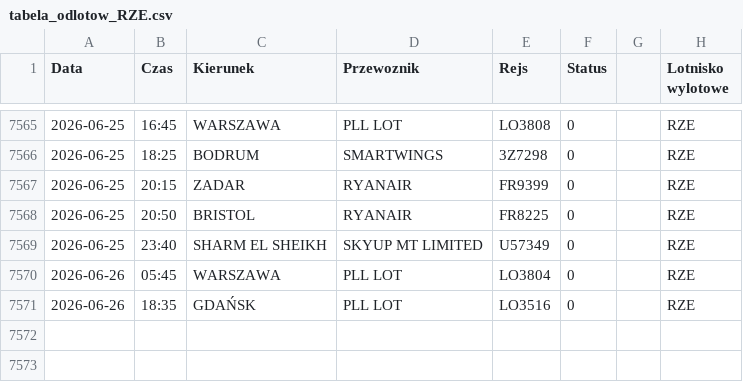
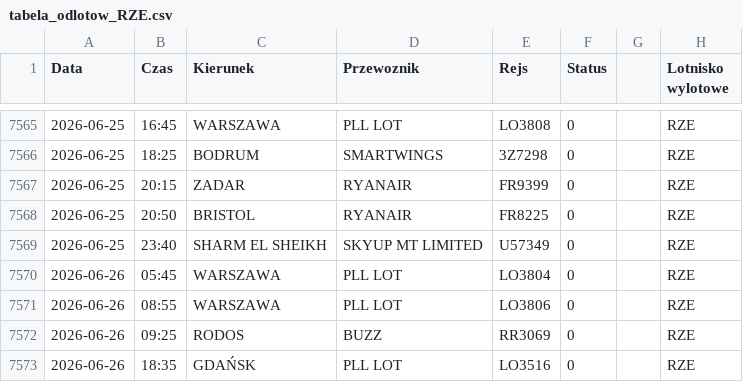
Before and after one commit to grzegorz-nowacki/departures-scraper, a CSV file: scraper/scraper_output/tabela_odlotow_RZE.csv, drawn as a sheet; only a part is shown, gaps mark what is left out.

```diff
--- a/scraper/scraper_output/tabela_odlotow_RZE.csv
+++ b/scraper/scraper_output/tabela_odlotow_RZE.csv
@@ -7570,2 +7570,4 @@ Data;Czas;Kierunek;Przewoznik;Rejs;Status;;Lotnisko wylotowe
 2026-06-26;05:45;WARSZAWA;PLL LOT;LO3804;0;;"RZE"
+2026-06-26;08:55;WARSZAWA;PLL LOT;LO3806;0;;"RZE"
+2026-06-26;09:25;RODOS;BUZZ;RR3069;0;;"RZE"
 2026-06-26;18:35;GDAŃSK;PLL LOT;LO3516;0;;"RZE"
```
Also changed, not shown: 2 other files.
